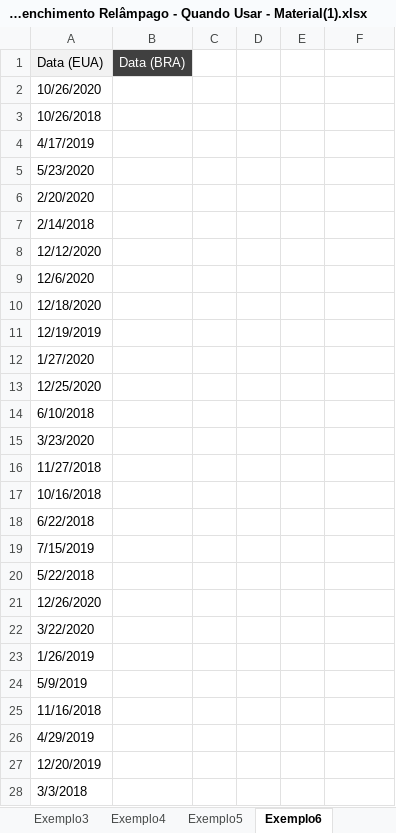
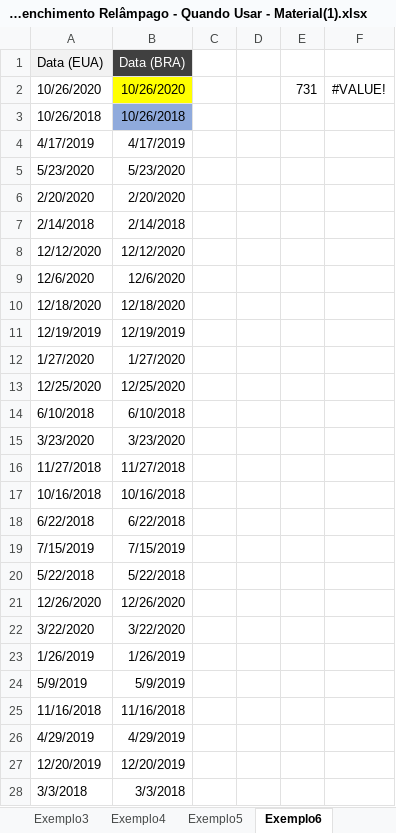
Before and after one commit to filipeAugusto99/Excel, an Excel workbook: 4-FerramentasDeDados/08. Preenchimento Relâmpago - Quando Usar - Material(1).xlsx, sheet Exemplo6, drawn as a sheet; only a part is shown; values as stored, in another font and other column widths than the file's, no borders; the diff covers the shown part only; the diff names each change by its address in the sheet, - before the commit and + after, or states it on an @@ line.

```diff
--- a/4-FerramentasDeDados/08. Preenchimento Relâmpago - Quando Usar - Material(1).xlsx (sheet Exemplo6)
+++ b/4-FerramentasDeDados/08. Preenchimento Relâmpago - Quando Usar - Material(1).xlsx (sheet Exemplo6)
-B2 (Data (BRA)): (empty)
+B2 (Data (BRA)): 10/26/2020
-B2 fill: none
+B2 fill: #FFFF00
-E2: (empty)
+E2: 731
-F2: (empty)
+F2: #VALUE!
-B3 (Data (BRA)): (empty)
+B3 (Data (BRA)): 10/26/2018
-B3 fill: none
+B3 fill: #8FAADC
-B4 (Data (BRA)): (empty)
+B4 (Data (BRA)): 4/17/2019
-B5 (Data (BRA)): (empty)
+B5 (Data (BRA)): 5/23/2020
-B6 (Data (BRA)): (empty)
+B6 (Data (BRA)): 2/20/2020
-B7 (Data (BRA)): (empty)
+B7 (Data (BRA)): 2/14/2018
-B8 (Data (BRA)): (empty)
+B8 (Data (BRA)): 12/12/2020
-B9 (Data (BRA)): (empty)
+B9 (Data (BRA)): 12/6/2020
-B10 (Data (BRA)): (empty)
+B10 (Data (BRA)): 12/18/2020
-B11 (Data (BRA)): (empty)
+B11 (Data (BRA)): 12/19/2019
-B12 (Data (BRA)): (empty)
+B12 (Data (BRA)): 1/27/2020
-B13 (Data (BRA)): (empty)
+B13 (Data (BRA)): 12/25/2020
-B14 (Data (BRA)): (empty)
+B14 (Data (BRA)): 6/10/2018
-B15 (Data (BRA)): (empty)
+B15 (Data (BRA)): 3/23/2020
-B16 (Data (BRA)): (empty)
+B16 (Data (BRA)): 11/27/2018
-B17 (Data (BRA)): (empty)
+B17 (Data (BRA)): 10/16/2018
-B18 (Data (BRA)): (empty)
+B18 (Data (BRA)): 6/22/2018
-B19 (Data (BRA)): (empty)
+B19 (Data (BRA)): 7/15/2019
-B20 (Data (BRA)): (empty)
+B20 (Data (BRA)): 5/22/2018
-B21 (Data (BRA)): (empty)
+B21 (Data (BRA)): 12/26/2020
-B22 (Data (BRA)): (empty)
+B22 (Data (BRA)): 3/22/2020
-B23 (Data (BRA)): (empty)
+B23 (Data (BRA)): 1/26/2019
-B24 (Data (BRA)): (empty)
+B24 (Data (BRA)): 5/9/2019
-B25 (Data (BRA)): (empty)
+B25 (Data (BRA)): 11/16/2018
-B26 (Data (BRA)): (empty)
+B26 (Data (BRA)): 4/29/2019
-B27 (Data (BRA)): (empty)
+B27 (Data (BRA)): 12/20/2019
-B28 (Data (BRA)): (empty)
+B28 (Data (BRA)): 3/3/2018
```
Also changed, not shown: 197 edited cells elsewhere in this sheet, 4-FerramentasDeDados/09. Remover Duplicadas - Uma Única Coluna - Material(1).xlsx, 1 other file.
